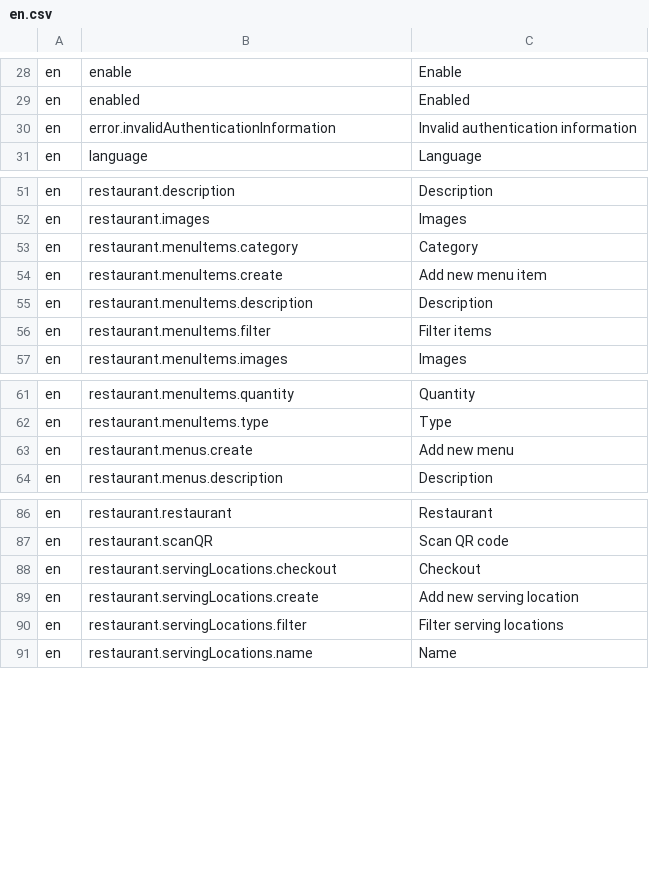
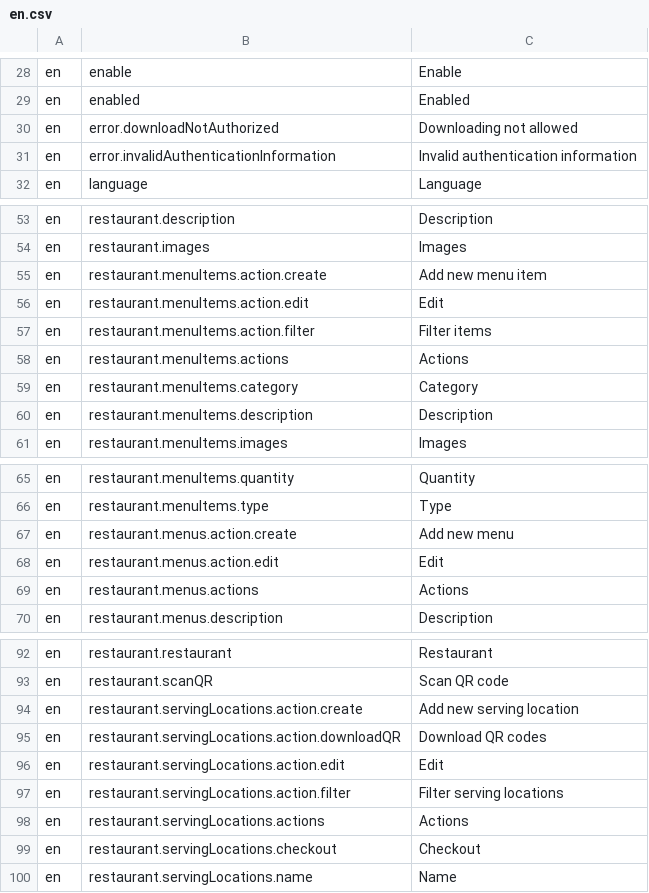
Before and after one commit to tohalla/walless-backend, a CSV file: seeds/translation/en.csv, drawn as a sheet; only a part is shown, gaps mark what is left out; the diff covers the shown part only.

Commit message:
update to require download qr permission

```diff
--- a/seeds/translation/en.csv
+++ b/seeds/translation/en.csv
@@ -29,2 +29,3 @@ en;enable;Enable
 en;enabled;Enabled
+en;error.downloadNotAuthorized;Downloading not allowed
 en;error.invalidAuthenticationInformation;Invalid authentication information
@@ -52,6 +54,8 @@ en;restaurant.description;Description
 en;restaurant.images;Images
+en;restaurant.menuItems.action.create;Add new menu item
+en;restaurant.menuItems.action.edit;Edit
+en;restaurant.menuItems.action.filter;Filter items
+en;restaurant.menuItems.actions;Actions
 en;restaurant.menuItems.category;Category
-en;restaurant.menuItems.create;Add new menu item
 en;restaurant.menuItems.description;Description
-en;restaurant.menuItems.filter;Filter items
 en;restaurant.menuItems.images;Images
@@ -62,3 +66,5 @@ en;restaurant.menuItems.quantity;Quantity
 en;restaurant.menuItems.type;Type
-en;restaurant.menus.create;Add new menu
+en;restaurant.menus.action.create;Add new menu
+en;restaurant.menus.action.edit;Edit
+en;restaurant.menus.actions;Actions
 en;restaurant.menus.description;Description
@@ -87,5 +93,8 @@ en;restaurant.restaurant;Restaurant
 en;restaurant.scanQR;Scan QR code
+en;restaurant.servingLocations.action.create;Add new serving location
+en;restaurant.servingLocations.action.downloadQR;Download QR codes
+en;restaurant.servingLocations.action.edit;Edit
+en;restaurant.servingLocations.action.filter;Filter serving locations
+en;restaurant.servingLocations.actions;Actions
 en;restaurant.servingLocations.checkout;Checkout
-en;restaurant.servingLocations.create;Add new serving location
-en;restaurant.servingLocations.filter;Filter serving locations
 en;restaurant.servingLocations.name;Name
```
Also changed, not shown: 1 added row elsewhere in this file, 1 other file.
